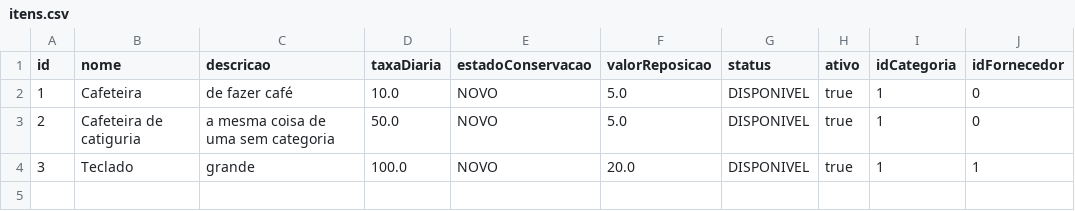
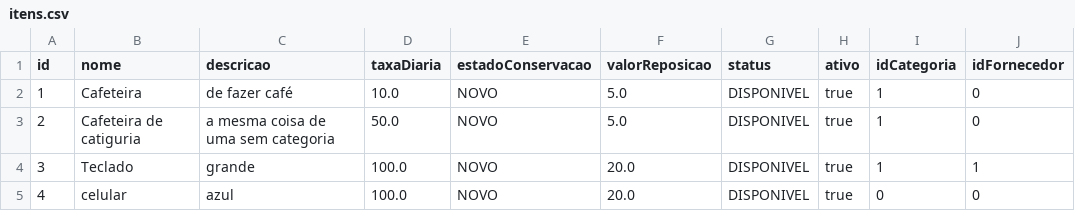
Before and after one commit to EricF3lix/ProjetoP3, a CSV file: dados/itens.csv, drawn as a sheet; the diff names each change by its address in the sheet, - before the commit and + after, or states it on an @@ line.

Commit message:
refactor: colocando a tableView na entidade Itens

```diff
--- a/dados/itens.csv
+++ b/dados/itens.csv
+row 5: 4 | celular | azul | 100.0 | NOVO | 20.0 | DISPONIVEL | true | 0 | 0
```
Also changed, not shown: 5 other files.
